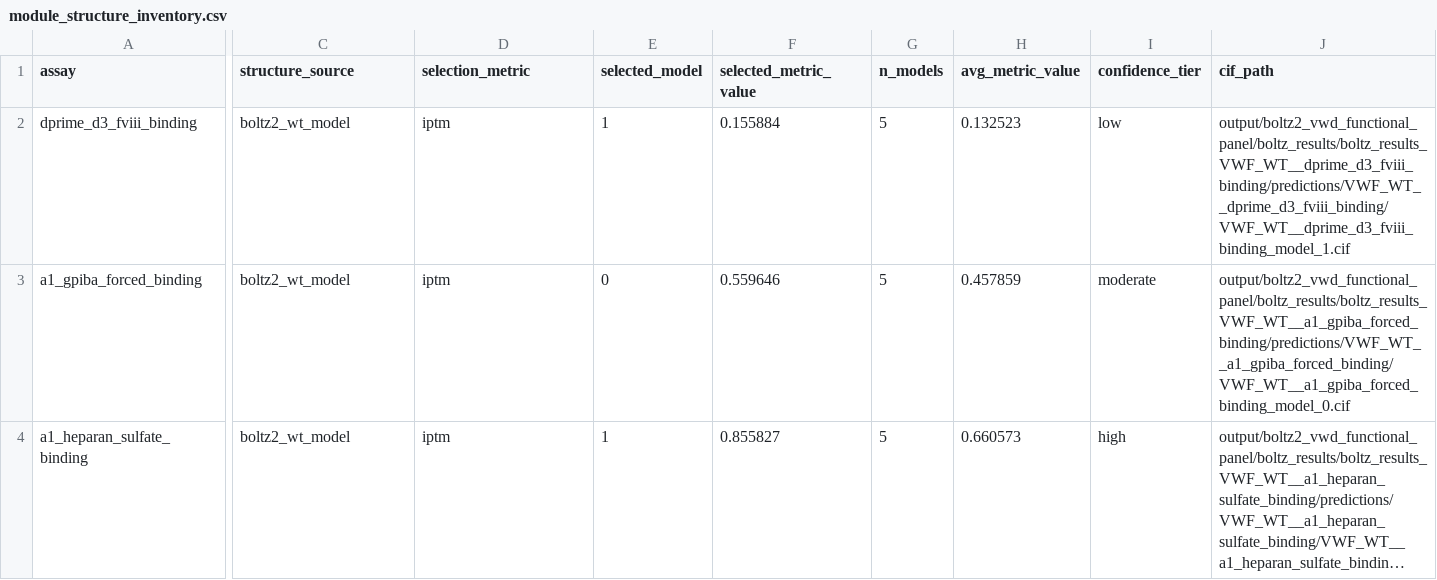
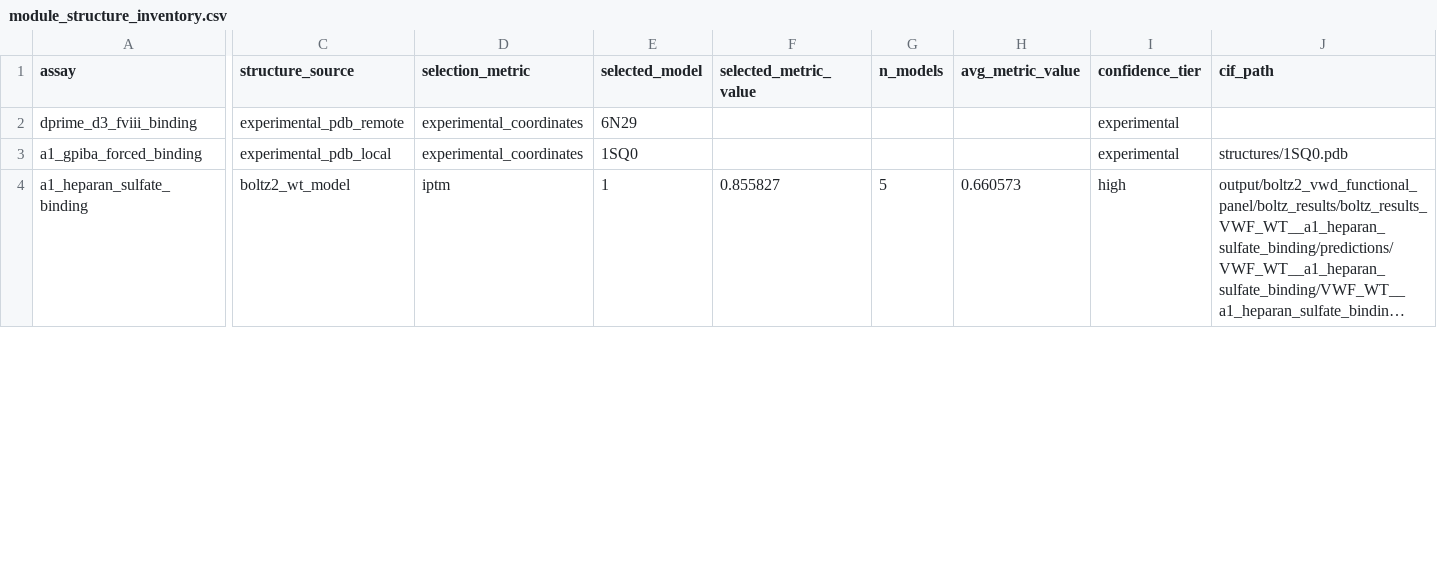
Before and after one commit to LukaDD7/VWF-ETHos, a CSV file: outputs/computational_panel_20260829/md/module_structure_inventory.csv, drawn as a sheet; only a part is shown, gaps mark what is left out; long unchanged cells end in …; the diff covers the shown part only; the diff names each change by its address in the sheet, - before the commit and + after, or states it on an @@ line.

Commit message:
fix: prioritize experimental VWF MD structures

```diff
--- a/outputs/computational_panel_20260829/md/module_structure_inventory.csv
+++ b/outputs/computational_panel_20260829/md/module_structure_inventory.csv
-C2 (structure_source): boltz2_wt_model
+C2 (structure_source): experimental_pdb_remote
-D2:D3 (selection_metric): iptm
+D2:D3 (selection_metric): experimental_coordinates
-E2 (selected_model): 1
+E2 (selected_model): 6N29
-F2 (selected_metric_value): 0.155884
+F2 (selected_metric_value): (empty)
-G2:G3 (n_models): 5
+G2:G3 (n_models): (empty)
-H2 (avg_metric_value): 0.132523
+H2 (avg_metric_value): (empty)
-I2 (confidence_tier): low
+I2 (confidence_tier): experimental
-J2 (cif_path): output/boltz2_vwd_functional_panel/boltz_results/boltz_results_VWF_WT__dprime_d3_fviii_binding/predictions/VWF_WT__dprime_d3_fviii_binding/VWF_WT__dprime_d3_fviii_binding_model_1.cif
+J2 (cif_path): (empty)
-C3 (structure_source): boltz2_wt_model
+C3 (structure_source): experimental_pdb_local
-E3 (selected_model): 0
+E3 (selected_model): 1SQ0
-F3 (selected_metric_value): 0.559646
+F3 (selected_metric_value): (empty)
-H3 (avg_metric_value): 0.457859
+H3 (avg_metric_value): (empty)
-I3 (confidence_tier): moderate
+I3 (confidence_tier): experimental
-J3 (cif_path): output/boltz2_vwd_functional_panel/boltz_results/boltz_results_VWF_WT__a1_gpiba_forced_binding/predictions/VWF_WT__a1_gpiba_forced_binding/VWF_WT__a1_gpiba_forced_binding_model_0.cif
+J3 (cif_path): structures/1SQ0.pdb
```
Also changed, not shown: 44 edited cells elsewhere in this file, outputs/computational_panel_20260829/md/module_md_readout_plan.csv, 4 other files.
